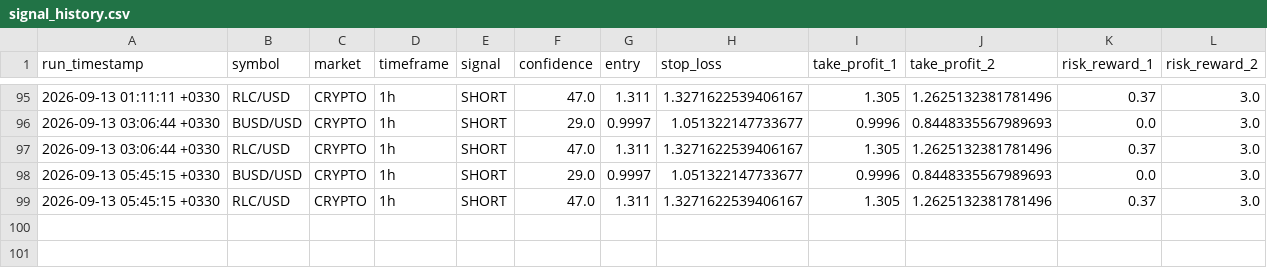
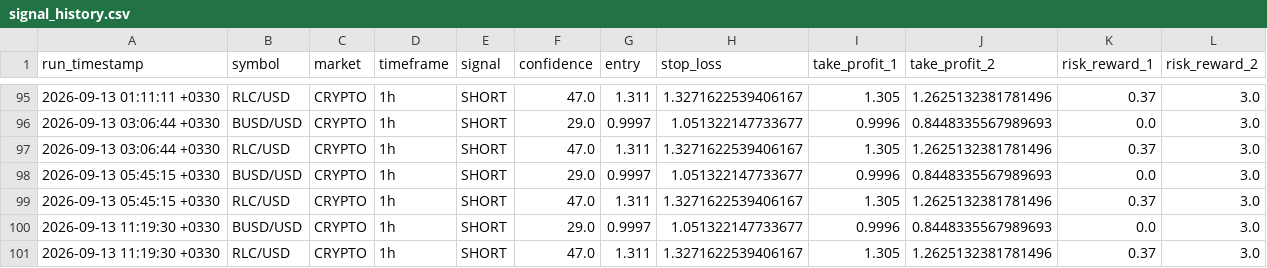
Before and after one commit to arshiya9113/crypto-gold-bot, a CSV file: signal_history.csv, drawn as a sheet; only a part is shown, gaps mark what is left out.

Commit message:
chore: update signal history [skip ci]

```diff
--- a/signal_history.csv
+++ b/signal_history.csv
@@ -99 +99,3 @@ run_timestamp,symbol,market,timeframe,signal,confidence,entry,stop_loss,take_pro
 2026-09-13 05:45:15 +0330,RLC/USD,CRYPTO,1h,SHORT,47.0,1.311,1.3271622539406167,1.305,1.2625132381781496,0.37,3.0
+2026-09-13 11:19:30 +0330,BUSD/USD,CRYPTO,1h,SHORT,29.0,0.9997,1.051322147733677,0.9996,0.8448335567989693,0.0,3.0
+2026-09-13 11:19:30 +0330,RLC/USD,CRYPTO,1h,SHORT,47.0,1.311,1.3271622539406167,1.305,1.2625132381781496,0.37,3.0
```
